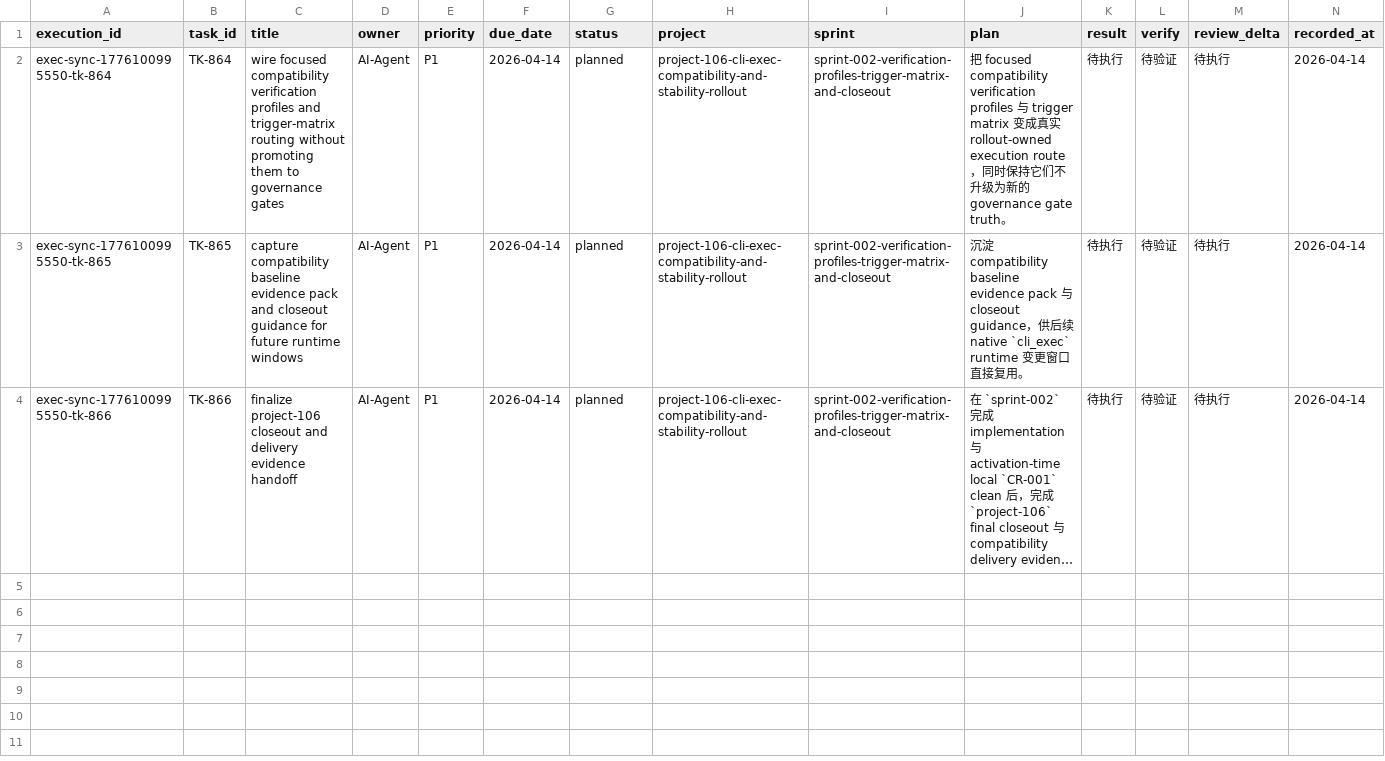
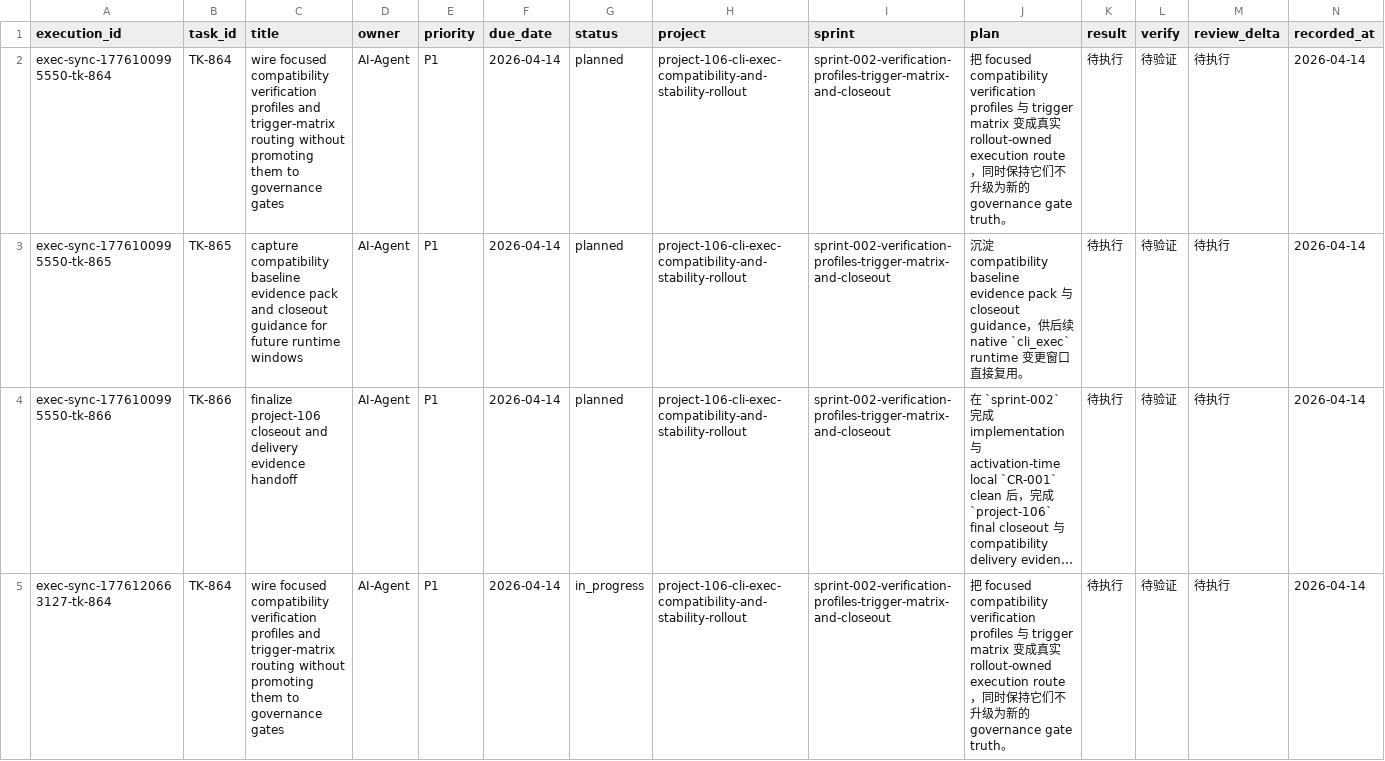
Before and after one commit to JimmyDaddy/repo-ai-governor, a CSV file: .repo-ai-governor/context/dev/project-106-cli-exec-compatibility-and-stability-rollout/sprint-002-verification-profiles-trigger-matrix-and-closeout/tasks/tasks.csv, drawn as a sheet; long unchanged cells end in …; the diff names each change by its address in the sheet, - before the commit and + after, or states it on an @@ line.

Commit message:
feat(project-106-sprint-001): complete sprint and clear cr loop

```diff
--- a/.repo-ai-governor/context/dev/project-106-cli-exec-compatibility-and-stability-rollout/sprint-002-verification-profiles-trigger-matrix-and-closeout/tasks/tasks.csv
+++ b/.repo-ai-governor/context/dev/project-106-cli-exec-compatibility-and-stability-rollout/sprint-002-verification-profiles-trigger-matrix-and-closeout/tasks/tasks.csv
+row 5: exec-sync-1776120663127-tk-864 | TK-864 | wire focused compatibility verification profiles and trigger-matrix routing without promoting them to governance gates | AI-Agent | P1 | 2026-04-14 | in_progress | project-106-cli-exec-compatibility-and-stability-rollout | sprint-002-verification-profiles-trigger-matrix-and-closeout | 把 focused compatibility verification profiles 与 trigger matrix 变成真实 rollout-owned execution route，同时保持它们不升级为新的 governance gate truth。 | 待执行 | 待验证 | 待执行 | 2026-04-14
```
Also changed, not shown: .repo-ai-governor/context/artifact-registry/artifacts.csv, 26 other files.
